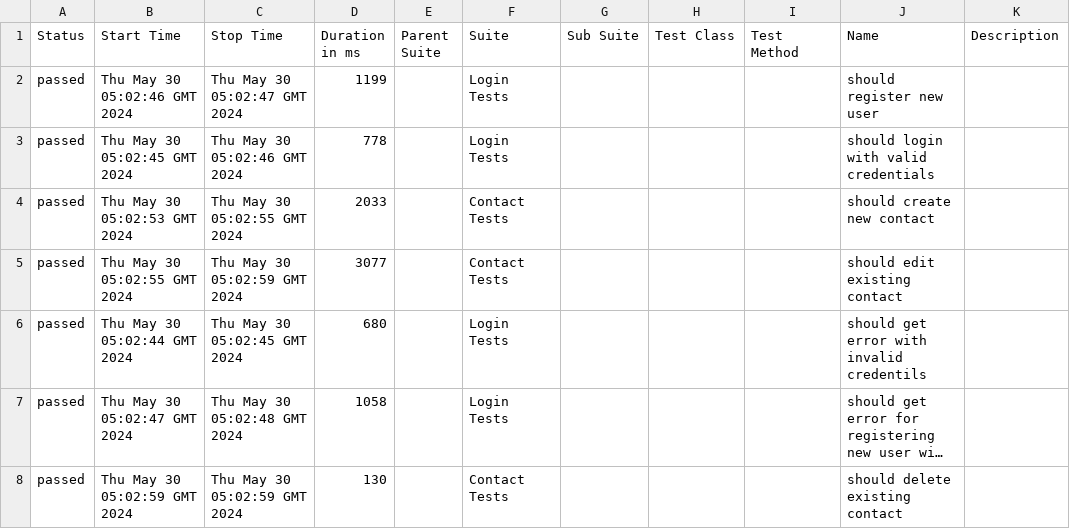
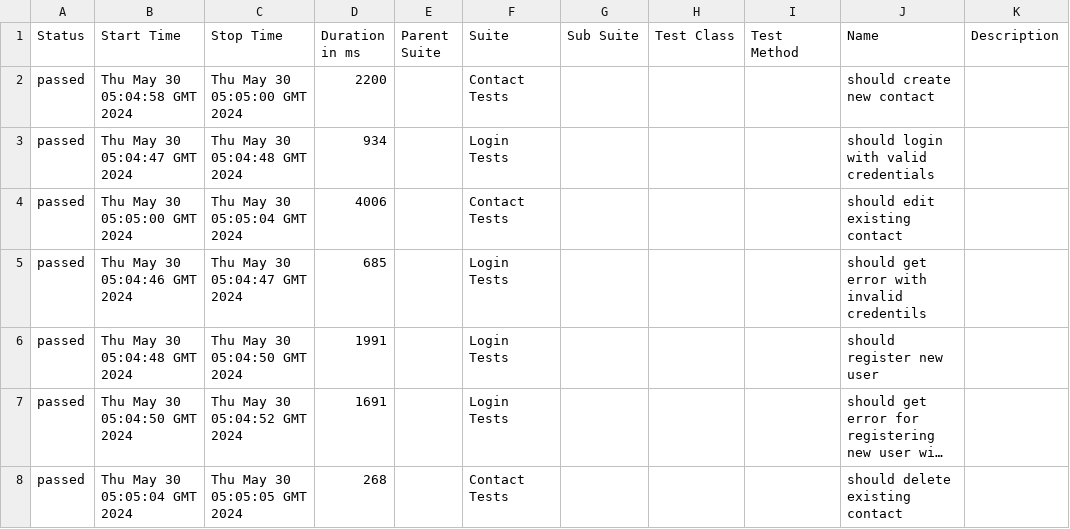
Before and after one commit to qafellas/capstone, a CSV file: 43/data/suites.csv, drawn as a sheet; long unchanged cells end in …; removed rows and columns are numbered as before the commit, all else as after; the diff names each change by its address in the sheet, - before the commit and + after, or states it on an @@ line.

```diff
--- a/43/data/suites.csv
+++ b/43/data/suites.csv
-row 2: passed | Thu May 30 05:02:46 GMT 2024 | Thu May 30 05:02:47 GMT 2024 | 1199 |  | Login Tests |  |  |  | should register new user
-row 3: passed | Thu May 30 05:02:45 GMT 2024 | Thu May 30 05:02:46 GMT 2024 | 778 |  | Login Tests |  |  |  | should login with valid credentials
-B2 (Start Time): Thu May 30 05:02:53 GMT 2024
+B2 (Start Time): Thu May 30 05:04:58 GMT 2024
-C2 (Stop Time): Thu May 30 05:02:55 GMT 2024
+C2 (Stop Time): Thu May 30 05:05:00 GMT 2024
-D2 (Duration in ms): 2033
+D2 (Duration in ms): 2200
+row 3: passed | Thu May 30 05:04:47 GMT 2024 | Thu May 30 05:04:48 GMT 2024 | 934 |  | Login Tests |  |  |  | should login with valid credentials
-B4 (Start Time): Thu May 30 05:02:55 GMT 2024
+B4 (Start Time): Thu May 30 05:05:00 GMT 2024
-C4 (Stop Time): Thu May 30 05:02:59 GMT 2024
+C4 (Stop Time): Thu May 30 05:05:04 GMT 2024
-D4 (Duration in ms): 3077
+D4 (Duration in ms): 4006
-B5 (Start Time): Thu May 30 05:02:44 GMT 2024
+B5 (Start Time): Thu May 30 05:04:46 GMT 2024
-C5 (Stop Time): Thu May 30 05:02:45 GMT 2024
+C5 (Stop Time): Thu May 30 05:04:47 GMT 2024
-D5 (Duration in ms): 680
+D5 (Duration in ms): 685
+row 6: passed | Thu May 30 05:04:48 GMT 2024 | Thu May 30 05:04:50 GMT 2024 | 1991 |  | Login Tests |  |  |  | should register new user
-B7 (Start Time): Thu May 30 05:02:47 GMT 2024
+B7 (Start Time): Thu May 30 05:04:50 GMT 2024
-C7 (Stop Time): Thu May 30 05:02:48 GMT 2024
+C7 (Stop Time): Thu May 30 05:04:52 GMT 2024
-D7 (Duration in ms): 1058
+D7 (Duration in ms): 1691
-B8 (Start Time): Thu May 30 05:02:59 GMT 2024
+B8 (Start Time): Thu May 30 05:05:04 GMT 2024
-C8 (Stop Time): Thu May 30 05:02:59 GMT 2024
+C8 (Stop Time): Thu May 30 05:05:05 GMT 2024
-D8 (Duration in ms): 130
+D8 (Duration in ms): 268
```
Also changed, not shown: 33 other files.
